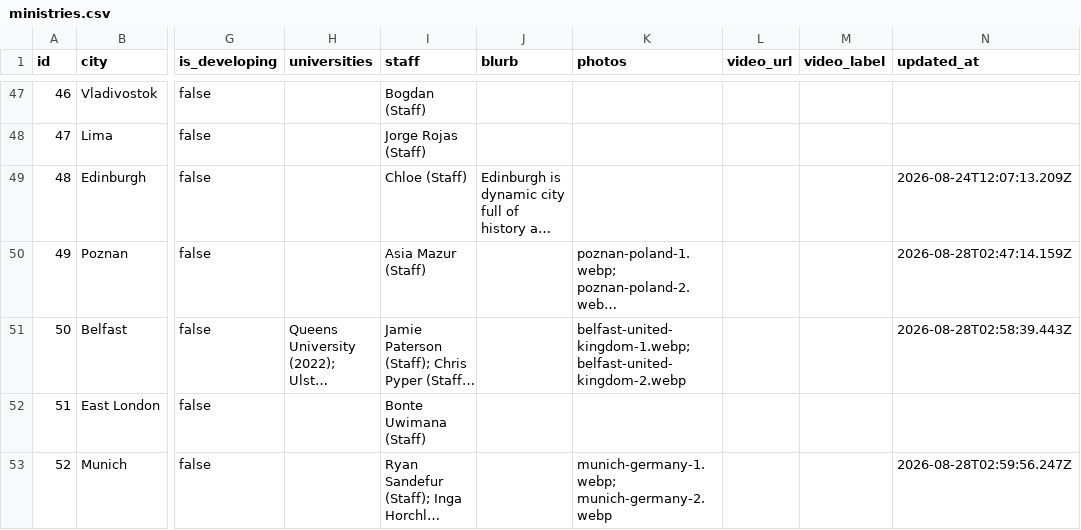
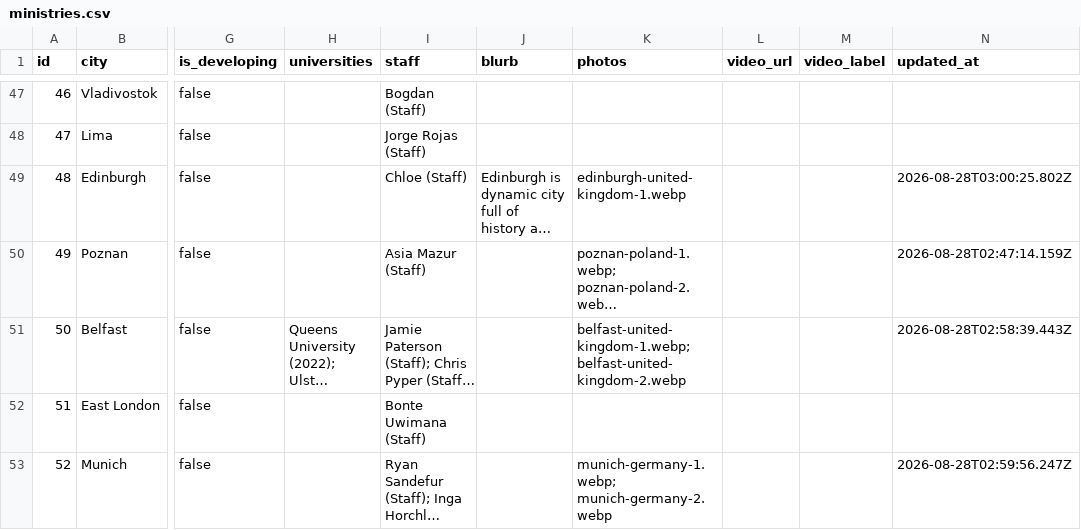
Before and after one commit to claydd218/younglife-university-map, a CSV file: data/ministries.csv, drawn as a sheet; only a part is shown, gaps mark what is left out; long unchanged cells end in …; the diff names each change by its address in the sheet, - before the commit and + after, or states it on an @@ line.

Commit message:
Update ministry: Edinburgh, United Kingdom

```diff
--- a/data/ministries.csv
+++ b/data/ministries.csv
-K49 (photos): (empty)
+K49 (photos): edinburgh-united-kingdom-1.webp
-N49 (updated_at): 2026-08-24T12:07:13.209Z
+N49 (updated_at): 2026-08-28T03:00:25.802Z
```
